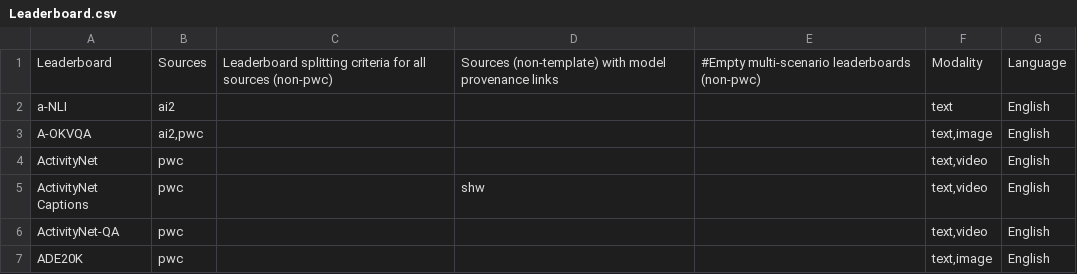
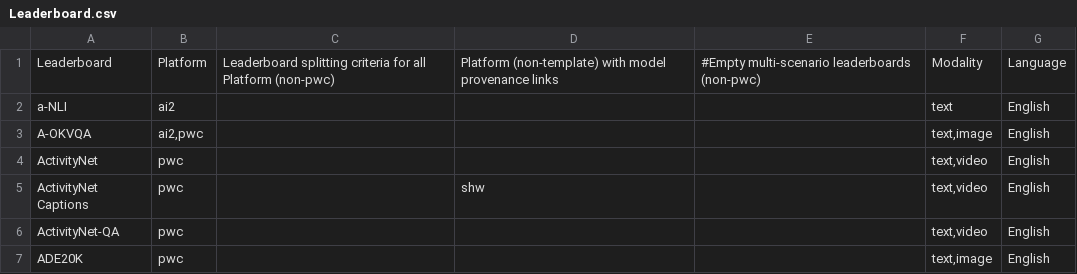
Before and after one commit to zhimin-z/Foundation-Model-Leaderboard-Survey, a CSV file: meta/rq1/Leaderboard.csv, drawn as a sheet; only a part is shown.

Commit message:
source=>platform

```diff
--- a/meta/rq1/Leaderboard.csv
+++ b/meta/rq1/Leaderboard.csv
@@ -1,2 +1,2 @@
-Leaderboard,Sources,Leaderboard splitting criteria for all sources (non-pwc),Sources (non-template) with model provenance links,#Empty multi-scenario leaderboards (non-pwc),Modality,Language
+Leaderboard,Platform,Leaderboard splitting criteria for all Platform (non-pwc),Platform (non-template) with model provenance links,#Empty multi-scenario leaderboards (non-pwc),Modality,Language
 a-NLI,ai2,,,,text,English
```
Also changed, not shown: meta/rq1/Leaderboard_processed.csv, 7 other files.
